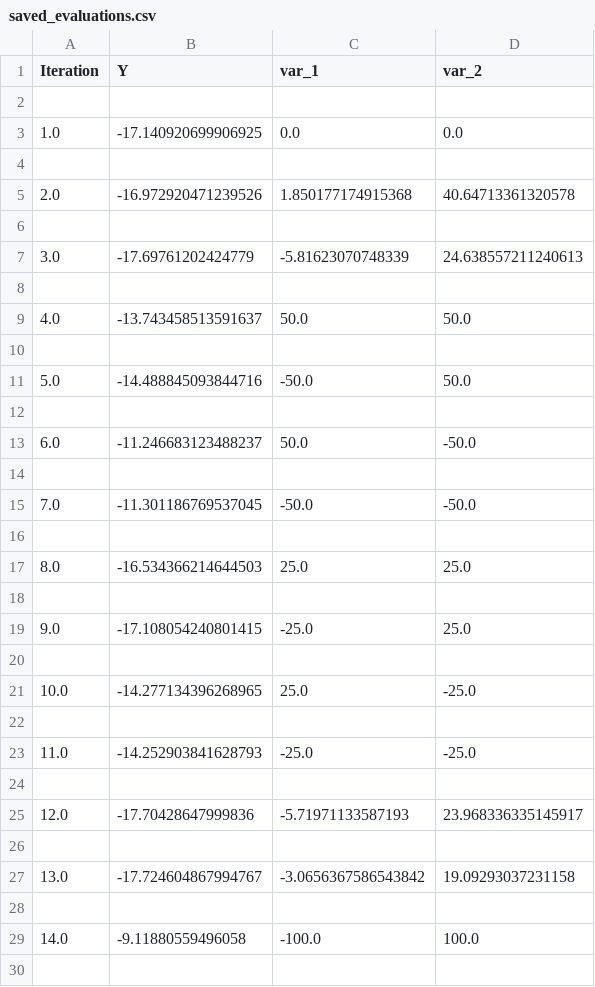
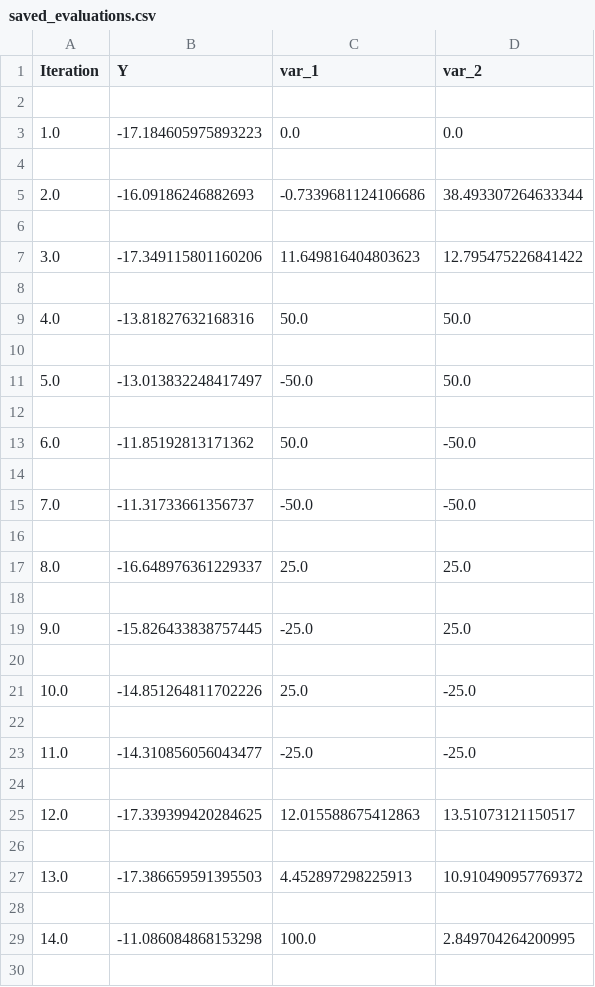
Before and after one commit to xtaiuiu/B-3CD-Framework-for-UAV-NOMA, a CSV file: main_algorithms/saved_evaluations.csv, drawn as a sheet; only a part is shown; the diff covers the shown part only.

```diff
--- a/main_algorithms/saved_evaluations.csv
+++ b/main_algorithms/saved_evaluations.csv
@@ -2,29 +2,29 @@ Iteration	Y	var_1	var_2
 
-1.0	-17.140920699906925	0.0	0.0
+1.0	-17.184605975893223	0.0	0.0
 
-2.0	-16.972920471239526	1.850177174915368	40.64713361320578
+2.0	-16.09186246882693	-0.7339681124106686	38.493307264633344
 
-3.0	-17.69761202424779	-5.81623070748339	24.638557211240613
+3.0	-17.349115801160206	11.649816404803623	12.795475226841422
 
-4.0	-13.743458513591637	50.0	50.0
+4.0	-13.81827632168316	50.0	50.0
 
-5.0	-14.488845093844716	-50.0	50.0
+5.0	-13.013832248417497	-50.0	50.0
 
-6.0	-11.246683123488237	50.0	-50.0
+6.0	-11.85192813171362	50.0	-50.0
 
-7.0	-11.301186769537045	-50.0	-50.0
+7.0	-11.31733661356737	-50.0	-50.0
 
-8.0	-16.534366214644503	25.0	25.0
+8.0	-16.648976361229337	25.0	25.0
 
-9.0	-17.108054240801415	-25.0	25.0
+9.0	-15.826433838757445	-25.0	25.0
 
-10.0	-14.277134396268965	25.0	-25.0
+10.0	-14.851264811702226	25.0	-25.0
 
-11.0	-14.252903841628793	-25.0	-25.0
+11.0	-14.310856056043477	-25.0	-25.0
 
-12.0	-17.70428647999836	-5.71971133587193	23.968336335145917
+12.0	-17.339399420284625	12.015588675412863	13.51073121150517
 
-13.0	-17.724604867994767	-3.0656367586543842	19.09293037231158
+13.0	-17.386659591395503	4.452897298225913	10.910490957769372
 
-14.0	-9.11880559496058	-100.0	100.0
+14.0	-11.086084868153298	100.0	2.849704264200995
 
```
Also changed, not shown: 12 added rows and 12 removed rows elsewhere in this file, 3 other files.
